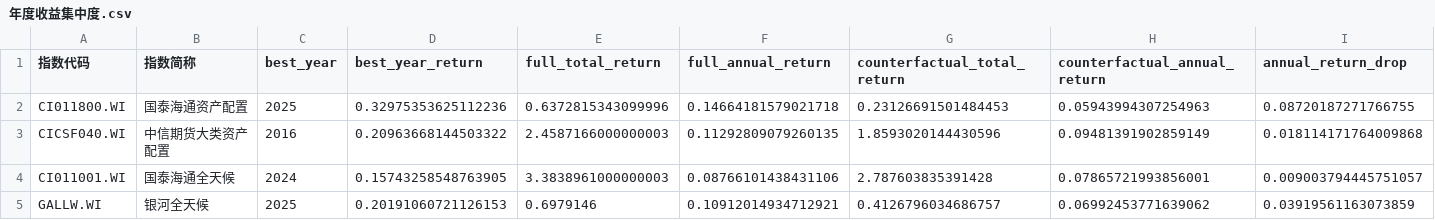
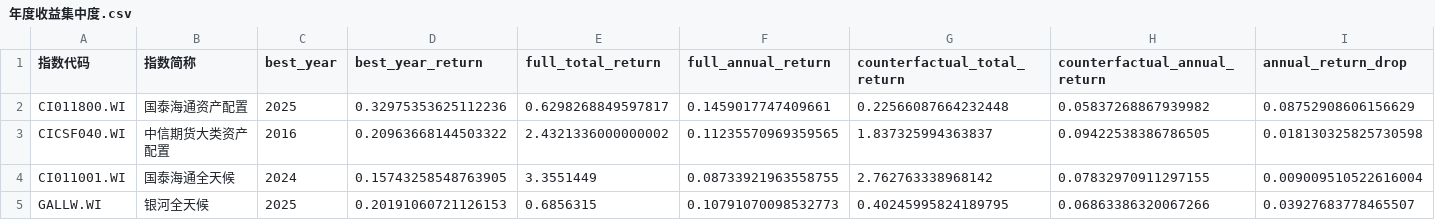
Before and after one commit to xixili1023/LZX-Intern, a CSV file: 01_Projects/202608_多资产指数/results/年度收益集中度.csv, drawn as a sheet.

```diff
--- a/01_Projects/202608_多资产指数/results/年度收益集中度.csv
+++ b/01_Projects/202608_多资产指数/results/年度收益集中度.csv
@@ -1,5 +1,5 @@
 指数代码,指数简称,best_year,best_year_return,full_total_return,full_annual_return,counterfactual_total_return,counterfactual_annual_return,annual_return_drop
-CI011800.WI,国泰海通资产配置,2025,0.32975353625112236,0.6372815343099996,0.14664181579021718,0.23126691501484453,0.05943994307254963,0.08720187271766755
-CICSF040.WI,中信期货大类资产配置,2016,0.20963668144503322,2.4587166000000003,0.11292809079260135,1.8593020144430596,0.09481391902859149,0.018114171764009868
-CI011001.WI,国泰海通全天候,2024,0.15743258548763905,3.3838961000000003,0.08766101438431106,2.787603835391428,0.07865721993856001,0.009003794445751057
-GALLW.WI,银河全天候,2025,0.20191060721126153,0.6979146,0.10912014934712921,0.4126796034686757,0.06992453771639062,0.03919561163073859
+CI011800.WI,国泰海通资产配置,2025,0.32975353625112236,0.6298268849597817,0.1459017747409661,0.22566087664232448,0.05837268867939982,0.08752908606156629
+CICSF040.WI,中信期货大类资产配置,2016,0.20963668144503322,2.4321336000000002,0.11235570969359565,1.837325994363837,0.09422538386786505,0.018130325825730598
+CI011001.WI,国泰海通全天候,2024,0.15743258548763905,3.3551449,0.08733921963558755,2.762763338968142,0.07832970911297155,0.009009510522616004
+GALLW.WI,银河全天候,2025,0.20191060721126153,0.6856315,0.10791070098532773,0.40245995824189795,0.06863386320067266,0.03927683778465507
```
Also changed, not shown: 01_Projects/202608_多资产指数/results/公众号口径敏感性.csv, 01_Projects/202608_多资产指数/results/公众号数字核验.csv, 48 other files.
